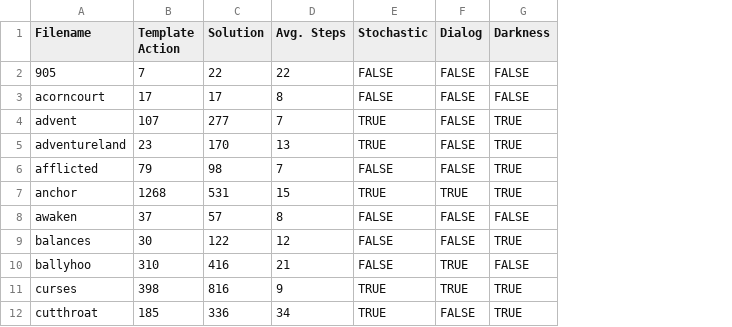
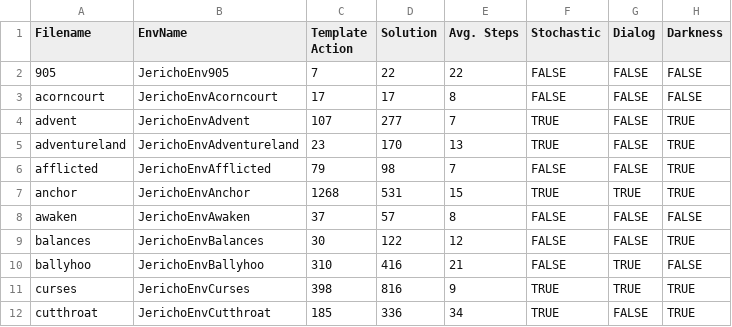
Before and after one commit to microsoft/tale-suite, a TSV file: notebooks/game_infos.tsv, drawn as a sheet; only a part is shown; the diff names each change by its address in the sheet, - before the commit and + after, or states it on an @@ line.

```diff
--- a/notebooks/game_infos.tsv
+++ b/notebooks/game_infos.tsv
+column B (EnvName), rows 2-12: JerichoEnv905 | JerichoEnvAcorncourt | JerichoEnvAdvent | JerichoEnvAdventureland | JerichoEnvAfflicted | JerichoEnvAnchor | JerichoEnvAwaken | JerichoEnvBalances | JerichoEnvBallyhoo | JerichoEnvCurses | JerichoEnvCutthroat
```
Also changed, not shown: 1 other file.
